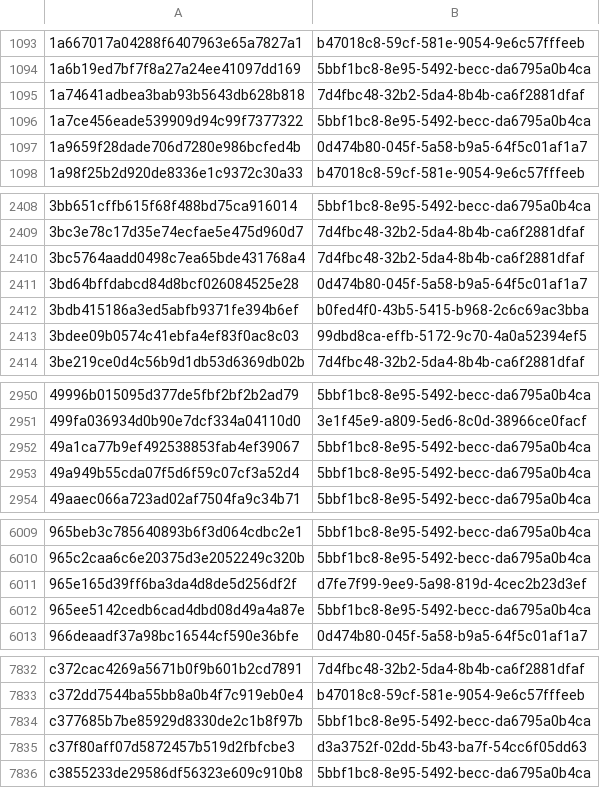
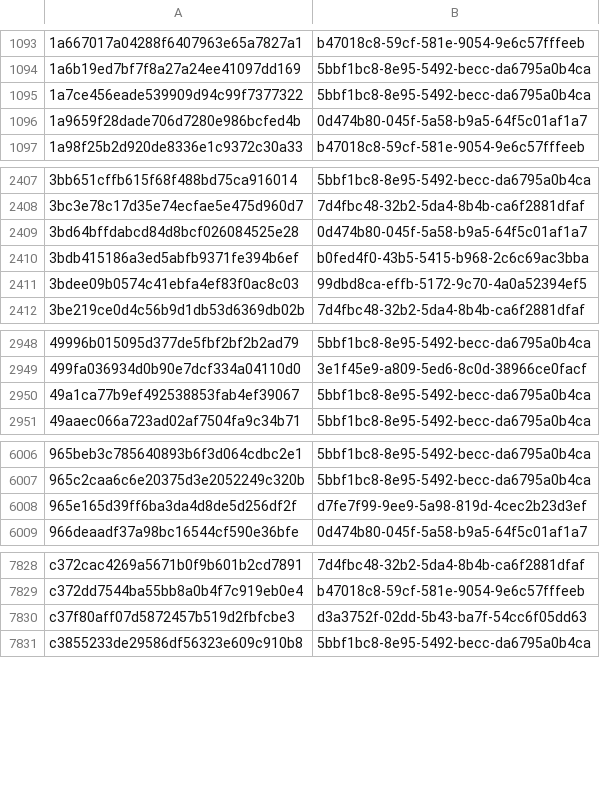
Before and after one commit to AliceGrey/c2magnet-feed, a CSV file: misp/hashes.csv, drawn as a sheet; only a part is shown, gaps mark what is left out; the diff covers the shown part only.

```diff
--- a/misp/hashes.csv
+++ b/misp/hashes.csv
@@ -1094,3 +1094,2 @@
 1a6b19ed7bf7f8a27a24ee41097dd169,5bbf1bc8-8e95-5492-becc-da6795a0b4ca
-1a74641adbea3bab93b5643db628b818,7d4fbc48-32b2-5da4-8b4b-ca6f2881dfaf
 1a7ce456eade539909d94c99f7377322,5bbf1bc8-8e95-5492-becc-da6795a0b4ca
@@ -2409,3 +2408,2 @@
 3bc3e78c17d35e74ecfae5e475d960d7,7d4fbc48-32b2-5da4-8b4b-ca6f2881dfaf
-3bc5764aadd0498c7ea65bde431768a4,7d4fbc48-32b2-5da4-8b4b-ca6f2881dfaf
 3bd64bffdabcd84d8bcf026084525e28,0d474b80-045f-5a58-b9a5-64f5c01af1a7
@@ -2952,3 +2950,2 @@
 49a1ca77b9ef492538853fab4ef39067,5bbf1bc8-8e95-5492-becc-da6795a0b4ca
-49a949b55cda07f5d6f59c07cf3a52d4,5bbf1bc8-8e95-5492-becc-da6795a0b4ca
 49aaec066a723ad02af7504fa9c34b71,5bbf1bc8-8e95-5492-becc-da6795a0b4ca
@@ -6011,3 +6008,2 @@
 965e165d39ff6ba3da4d8de5d256df2f,d7fe7f99-9ee9-5a98-819d-4cec2b23d3ef
-965ee5142cedb6cad4dbd08d49a4a87e,5bbf1bc8-8e95-5492-becc-da6795a0b4ca
 966deaadf37a98bc16544cf590e36bfe,0d474b80-045f-5a58-b9a5-64f5c01af1a7
@@ -7833,3 +7829,2 @@ c372cac4269a5671b0f9b601b2cd7891,7d4fbc48-32b2-5da4-8b4b-ca6f2881dfaf
 c372dd7544ba55bb8a0b4f7c919eb0e4,b47018c8-59cf-581e-9054-9e6c57fffeeb
-c377685b7be85929d8330de2c1b8f97b,5bbf1bc8-8e95-5492-becc-da6795a0b4ca
 c37f80aff07d5872457b519d2fbfcbe3,d3a3752f-02dd-5b43-ba7f-54cc6f05dd63
```
Also changed, not shown: 1 removed row elsewhere in this file, 29 other files.
